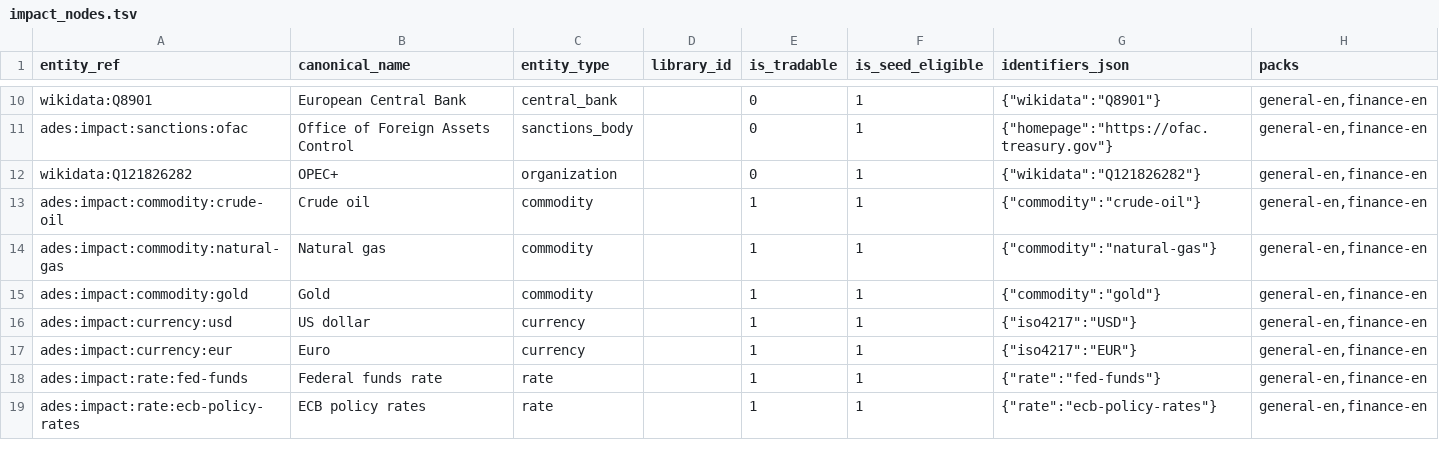
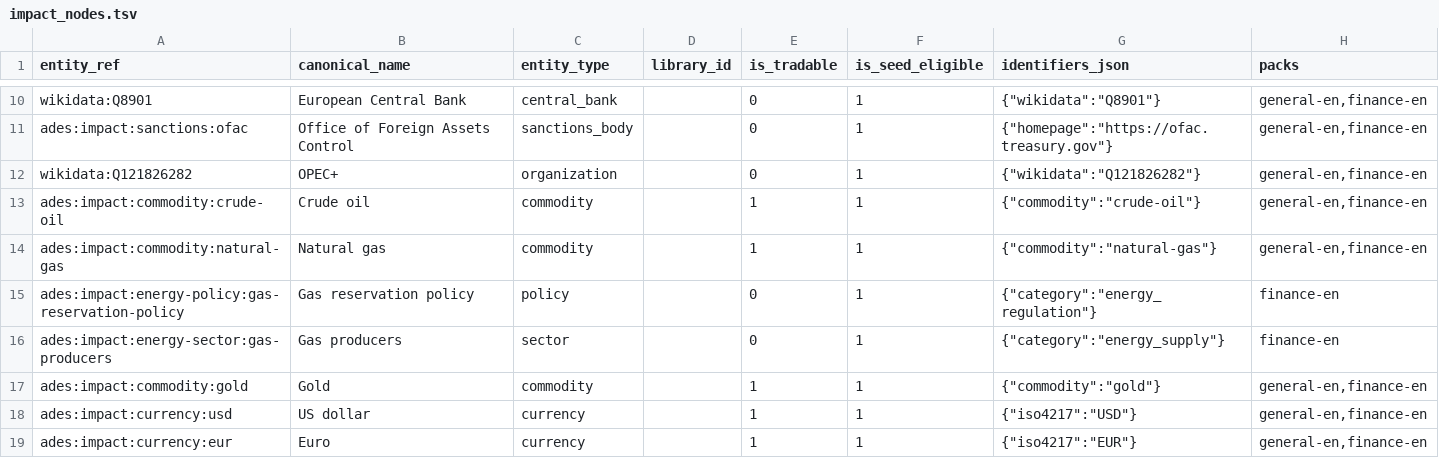
Before and after one commit to bekirdag/ades, a TSV file: src/ades/resources/impact/phase1_starter/impact_nodes.tsv, drawn as a sheet; only a part is shown, gaps mark what is left out; the shorter side is filled out with more unchanged rows; the diff names each change by its address in the sheet, - before the commit and + after, or states it on an @@ line.

```diff
--- a/src/ades/resources/impact/phase1_starter/impact_nodes.tsv
+++ b/src/ades/resources/impact/phase1_starter/impact_nodes.tsv
+row 15: ades:impact:energy-policy:gas-reservation-policy | Gas reservation policy | policy |  | 0 | 1 | {"category":"energy_regulation"} | finance-en
+row 16: ades:impact:energy-sector:gas-producers | Gas producers | sector |  | 0 | 1 | {"category":"energy_supply"} | finance-en
```
Also changed, not shown: src/ades/resources/impact/phase1_starter/impact_edges.tsv, 6 other files.
